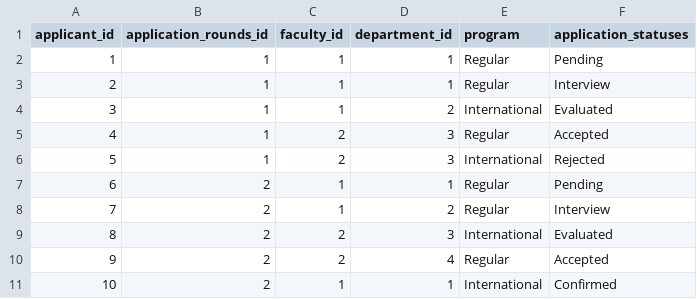
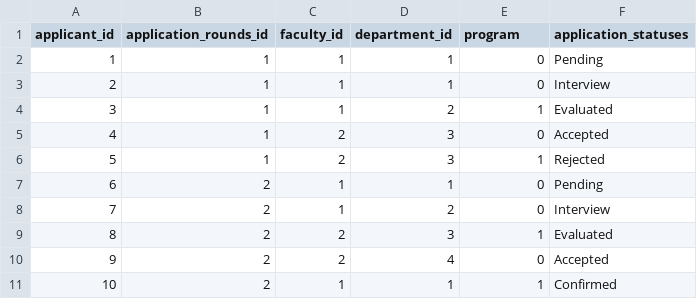
Before and after one commit to Thanaphol47825/cpe494-fullstack-2025, a CSV file: ModEd/data/recruit/ApplicationReport.csv, drawn as a sheet.

Commit message:
fix: ApplicationReport migration data

```diff
--- a/ModEd/data/recruit/ApplicationReport.csv
+++ b/ModEd/data/recruit/ApplicationReport.csv
@@ -1,11 +1,11 @@
 applicant_id,application_rounds_id,faculty_id,department_id,program,application_statuses
-1,1,1,1,Regular,Pending
-2,1,1,1,Regular,Interview
-3,1,1,2,International,Evaluated
-4,1,2,3,Regular,Accepted
-5,1,2,3,International,Rejected
-6,2,1,1,Regular,Pending
-7,2,1,2,Regular,Interview
-8,2,2,3,International,Evaluated
-9,2,2,4,Regular,Accepted
-10,2,1,1,International,Confirmed
+1,1,1,1,0,Pending
+2,1,1,1,0,Interview
+3,1,1,2,1,Evaluated
+4,1,2,3,0,Accepted
+5,1,2,3,1,Rejected
+6,2,1,1,0,Pending
+7,2,1,2,0,Interview
+8,2,2,3,1,Evaluated
+9,2,2,4,0,Accepted
+10,2,1,1,1,Confirmed
```
